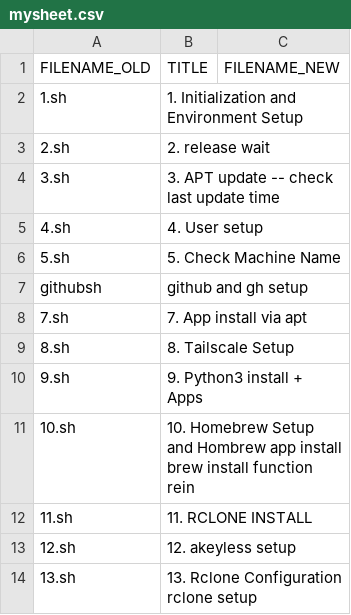
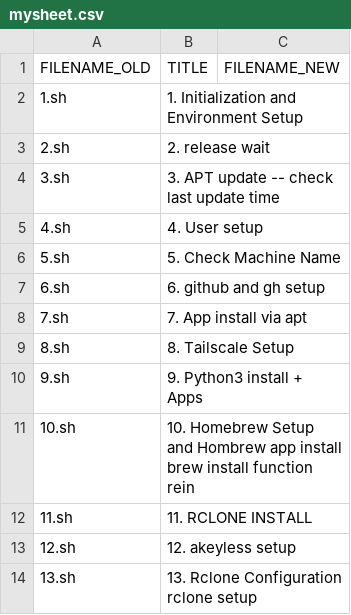
Before and after one commit to abraxas678/PUBLIC, a CSV file: splitter/mysheet.csv, drawn as a sheet; removed rows and columns are numbered as before the commit, all else as after; the diff names each change by its address in the sheet, - before the commit and + after, or states it on an @@ line.

```diff
--- a/splitter/mysheet.csv
+++ b/splitter/mysheet.csv
-row 7: githubsh | github and gh setup
+row 7: 6.sh | 6. github and gh setup
```
Also changed, not shown: 15 other files.
